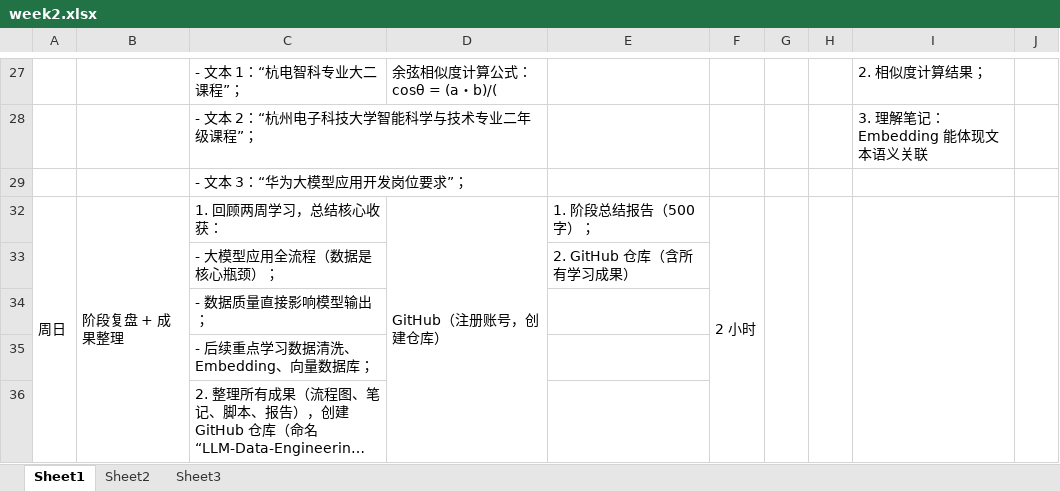
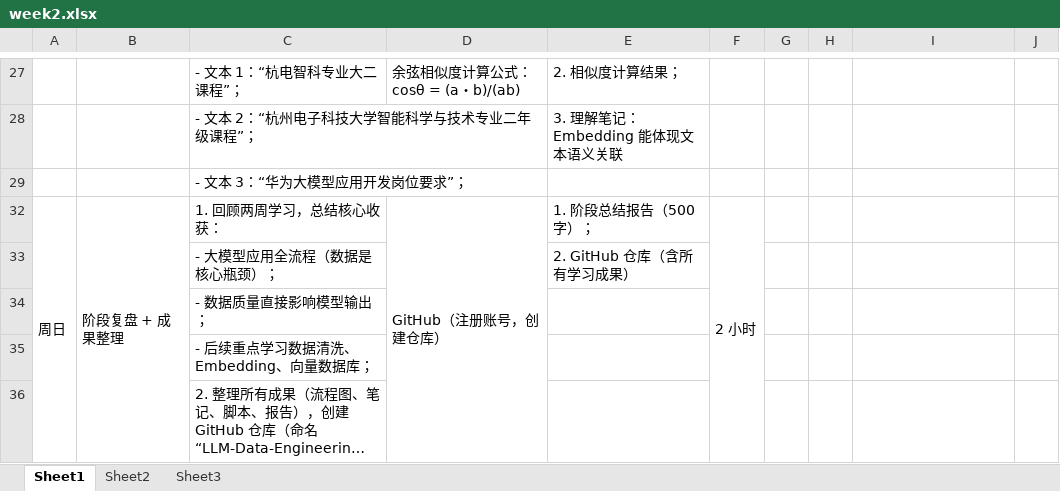
Before and after one commit to Loria321/LLM-Learning-Basics, an Excel workbook: weekly/week2/week2.xlsx, sheet Sheet1, drawn as a sheet; only a part is shown, gaps mark what is left out; long unchanged cells end in …; values as stored, in another font and other column widths than the file's, no borders; the diff covers the shown part only; the diff names each change by its address in the sheet, - before the commit and + after, or states it on an @@ line.

```diff
--- a/weekly/week2/week2.xlsx (sheet Sheet1)
+++ b/weekly/week2/week2.xlsx (sheet Sheet1)
-D27: 余弦相似度计算公式：cosθ = (a・b)/(
+D27: 余弦相似度计算公式：cosθ = (a・b)/(ab)
-E27: (empty)
+E27: 2. 相似度计算结果；
-I27: 2. 相似度计算结果；
+I27: (empty)
-E28: (empty)
+E28: 3. 理解笔记：Embedding 能体现文本语义关联
-I28: 3. 理解笔记：Embedding 能体现文本语义关联
+I28: (empty)
-G32:G36 merged
-H32:H36 merged
-I32:I36 merged
-J32:J36 merged
```
Also changed, not shown: 6 edited cells and merged cells elsewhere in this sheet, 3 other files.
